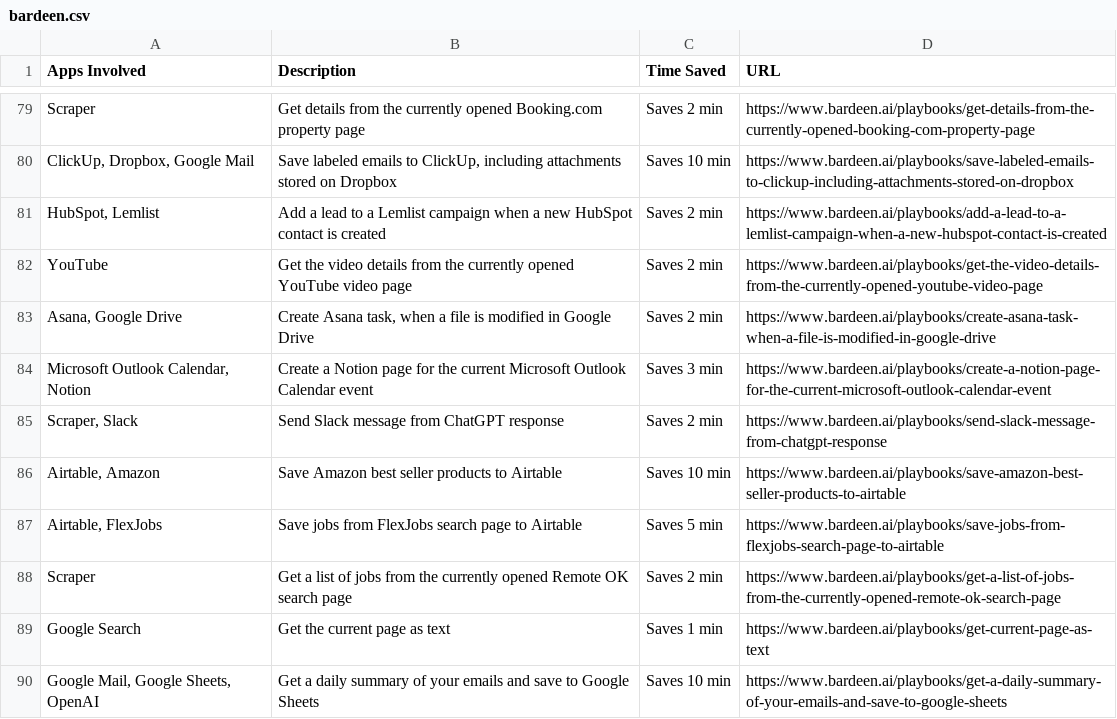
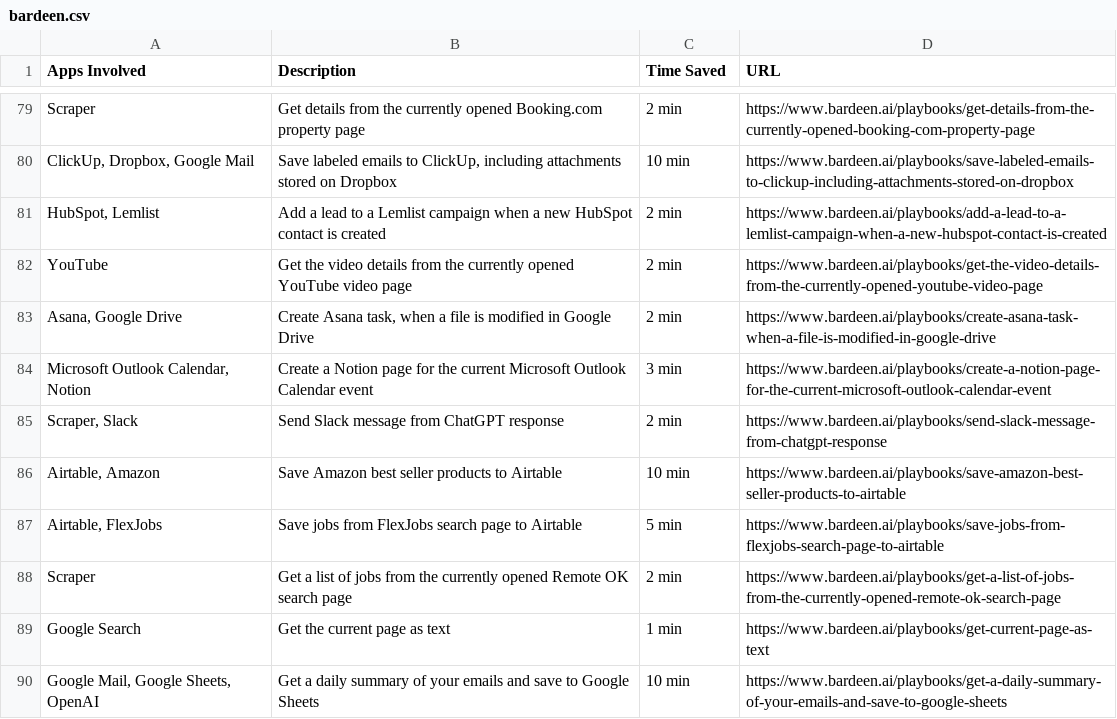
Before and after one commit to npi-ai/npi, a CSV file: evaluation/scraper/archives/bardeen.csv, drawn as a sheet; only a part is shown, gaps mark what is left out; the diff covers the shown part only; the diff names each change by its address in the sheet, - before the commit and + after, or states it on an @@ line.

Commit message:
test(scraper/bardeen): fix time format

```diff
--- a/evaluation/scraper/archives/bardeen.csv
+++ b/evaluation/scraper/archives/bardeen.csv
-C79 (Time Saved): Saves 2 min
+C79 (Time Saved): 2 min
-C80 (Time Saved): Saves 10 min
+C80 (Time Saved): 10 min
-C81:C83 (Time Saved): Saves 2 min
+C81:C83 (Time Saved): 2 min
-C84 (Time Saved): Saves 3 min
+C84 (Time Saved): 3 min
-C85 (Time Saved): Saves 2 min
+C85 (Time Saved): 2 min
-C86 (Time Saved): Saves 10 min
+C86 (Time Saved): 10 min
-C87 (Time Saved): Saves 5 min
+C87 (Time Saved): 5 min
-C88 (Time Saved): Saves 2 min
+C88 (Time Saved): 2 min
-C89 (Time Saved): Saves 1 min
+C89 (Time Saved): 1 min
-C90 (Time Saved): Saves 10 min
+C90 (Time Saved): 10 min
```
Also changed, not shown: 119 edited cells elsewhere in this file, 1 other file.
